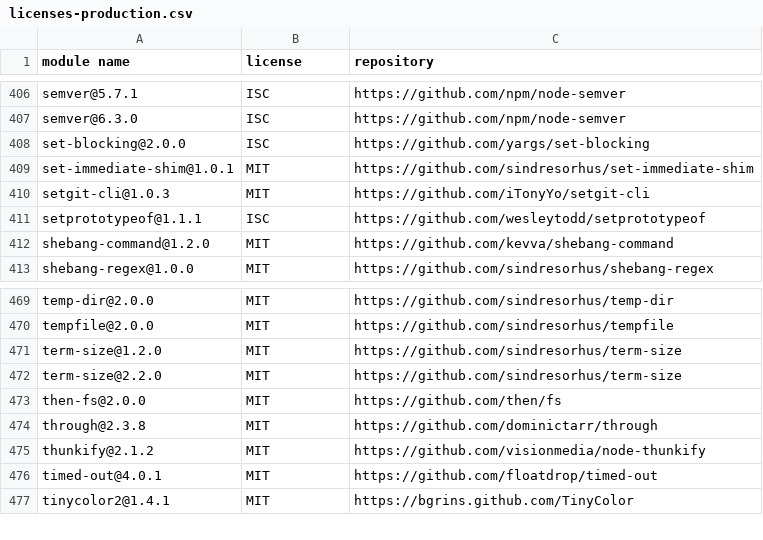
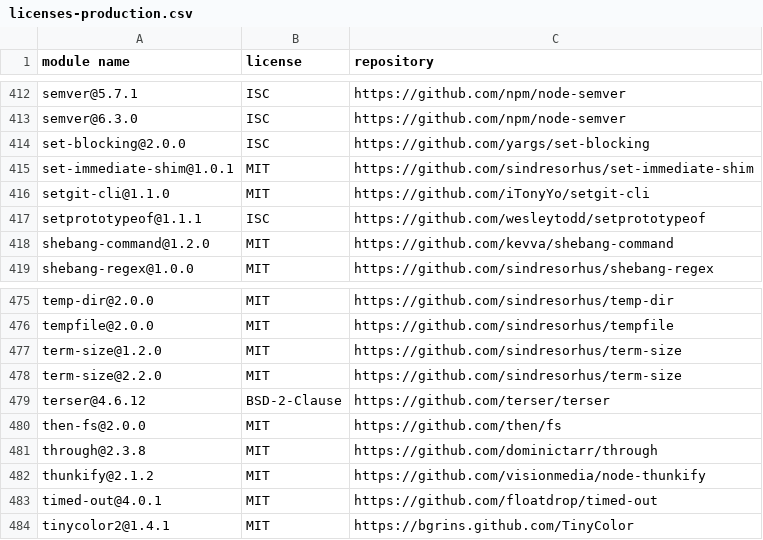
Before and after one commit to iTonyYo/setgit-cli, a CSV file: docs/licenses-production.csv, drawn as a sheet; only a part is shown, gaps mark what is left out; the diff covers the shown part only.

```diff
--- a/docs/licenses-production.csv
+++ b/docs/licenses-production.csv
@@ -409,3 +415,3 @@
 "set-immediate-shim@1.0.1","MIT","https://github.com/sindresorhus/set-immediate-shim"
-"setgit-cli@1.0.3","MIT","https://github.com/iTonyYo/setgit-cli"
+"setgit-cli@1.1.0","MIT","https://github.com/iTonyYo/setgit-cli"
 "setprototypeof@1.1.1","ISC","https://github.com/wesleytodd/setprototypeof"
@@ -472,2 +478,3 @@
 "term-size@2.2.0","MIT","https://github.com/sindresorhus/term-size"
+"terser@4.6.12","BSD-2-Clause","https://github.com/terser/terser"
 "then-fs@2.0.0","MIT","https://github.com/then/fs"
```
Also changed, not shown: 6 added rows elsewhere in this file, docs/licenses-development.csv, 3 other files.
